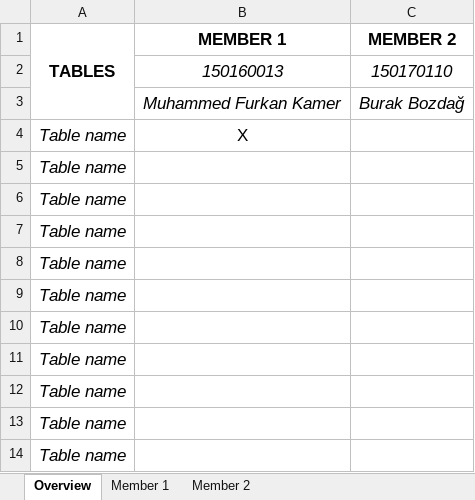
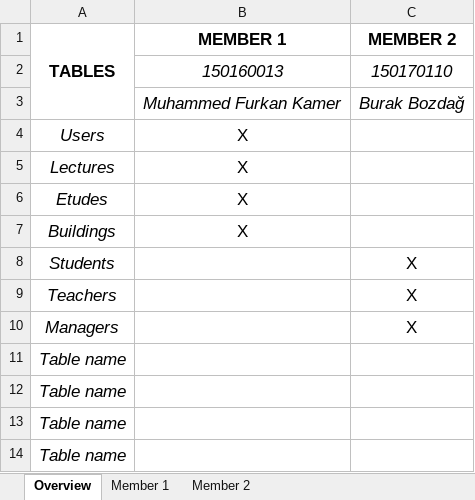
Before and after one commit to furkankamer/itucsdb1932, an Excel workbook: project-evaluation.xlsx, sheet Overview, drawn as a sheet; only a part is shown; values as stored, in another font and other column widths than the file's, no borders; removed rows and columns are numbered as before the commit, all else as after; the diff names each change by its address in the sheet, - before the commit and + after, or states it on an @@ line.

```diff
--- a/project-evaluation.xlsx (sheet Overview)
+++ b/project-evaluation.xlsx (sheet Overview)
+row 4: Users | X
-A5 (TABLES): Table name
+A5 (TABLES): Lectures
-row 5: Table name
-row 6: Table name
-row 7: Table name
-row 8: Table name
-row 9: Table name
-row 10: Table name
+row 6: Etudes | X
+row 7: Buildings | X
+row 8: Students |  | X
+row 9: Teachers |  | X
+row 10: Managers |  | X
```
Also changed, not shown: sheet Member 2, sheet Member 1, 4 other files.
